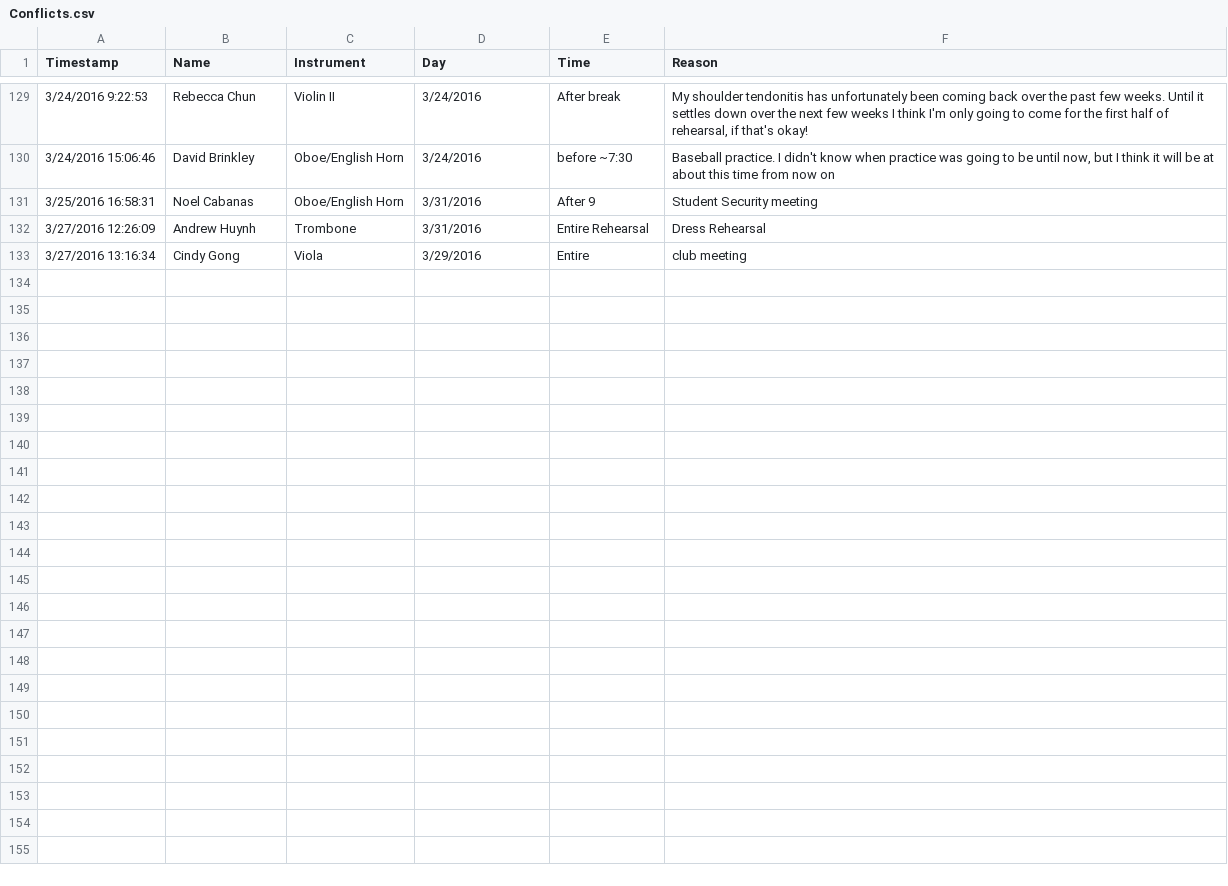
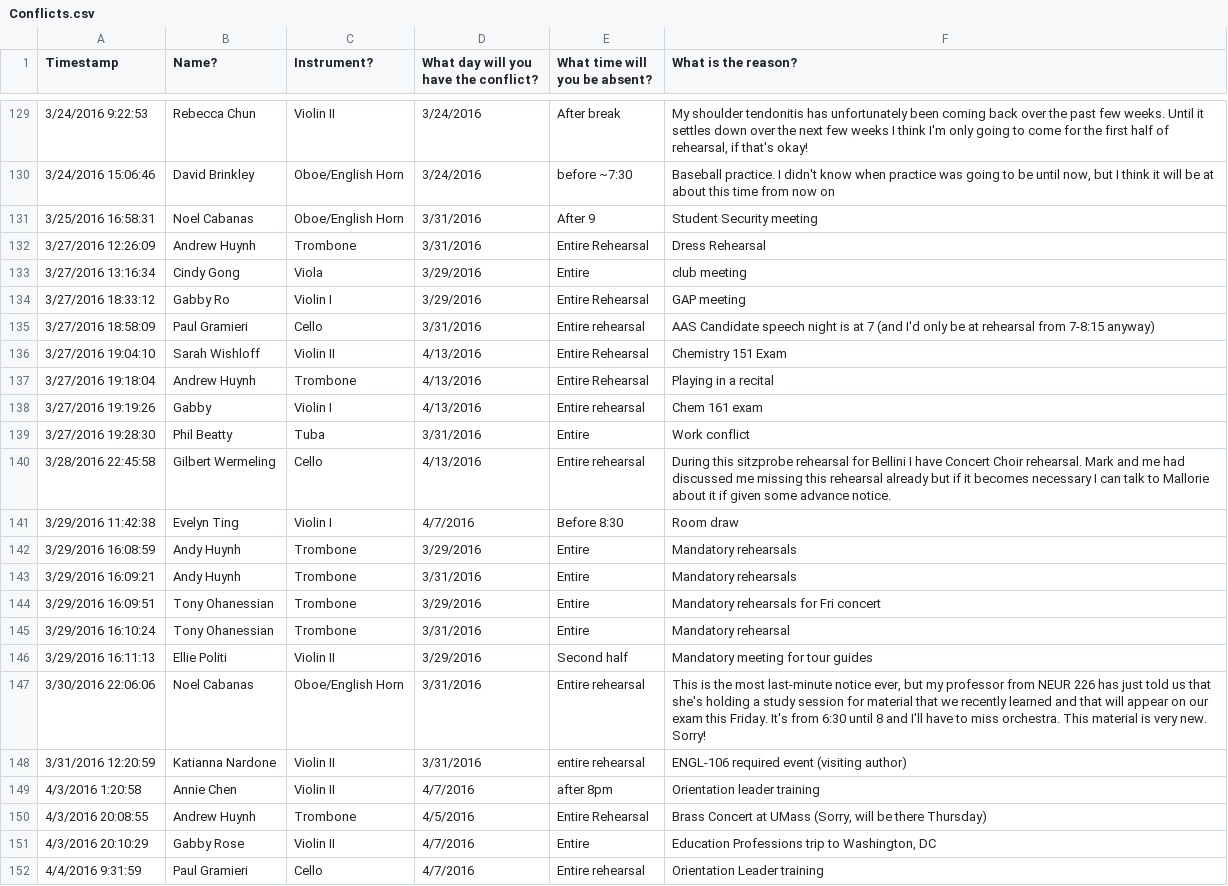
Before and after one commit to albert-yu/ASOConflicts, a CSV file: Conflicts.csv, drawn as a sheet; only a part is shown, gaps mark what is left out; the diff covers the shown part only.

```diff
--- a/Conflicts.csv
+++ b/Conflicts.csv
@@ -1 +1 @@
-Timestamp,Name,Instrument,Day,Time,Reason
+Timestamp,Name? ,Instrument?,What day will you have the conflict?,What time will you be absent?,What is the reason?
@@ -135 +135,21 @@ Timestamp,Name,Instrument,Day,Time,Reason
 3/27/2016 13:16:34,Cindy Gong,Viola,3/29/2016,Entire,club meeting
+3/27/2016 18:33:12,Gabby Ro,Violin I,3/29/2016,Entire Rehearsal ,GAP meeting
+3/27/2016 18:58:09,Paul Gramieri,Cello,3/31/2016,Entire rehearsal ,AAS Candidate speech night is at 7 (and I'd only be at rehearsal from 7-8:15 anyway)
+3/27/2016 19:04:10,Sarah Wishloff,Violin II,4/13/2016,Entire Rehearsal,Chemistry 151 Exam
+3/27/2016 19:18:04,Andrew Huynh,Trombone,4/13/2016,Entire Rehearsal,Playing in a recital
+3/27/2016 19:19:26,Gabby,Violin I,4/13/2016,Entire rehearsal,"Chem 161 exam
+"
+3/27/2016 19:28:30,Phil Beatty,Tuba,3/31/2016,Entire,Work conflict
+3/28/2016 22:45:58,Gilbert Wermeling,Cello,4/13/2016,Entire rehearsal,During this sitzprobe rehearsal for Bellini I have Concert Choir rehearsal.  Mark and me had discussed me missing this rehearsal already but if it becomes necessary I can talk to Mallorie about it if given some advance notice.
+3/29/2016 11:42:38,Evelyn Ting,Violin I,4/7/2016,Before 8:30,Room draw
+3/29/2016 16:08:59,Andy Huynh,Trombone,3/29/2016,Entire,Mandatory rehearsals
+3/29/2016 16:09:21,Andy Huynh,Trombone,3/31/2016,Entire,Mandatory rehearsals
+3/29/2016 16:09:51,Tony Ohanessian,Trombone,3/29/2016,Entire,Mandatory rehearsals for Fri concert
+3/29/2016 16:10:24,Tony Ohanessian,Trombone,3/31/2016,Entire,Mandatory rehearsal
+3/29/2016 16:11:13,Ellie Politi,Violin II,3/29/2016,Second half,Mandatory meeting for tour guides
+3/30/2016 22:06:06,Noel Cabanas,Oboe/English Horn,3/31/2016,Entire rehearsal,"This is the most last-minute notice ever, but my professor from NEUR 226 has just told us that she's holding a study session for material that we recently learned and that will appear on our exam this Friday. It's from 6:30 until 8 and I'll have to miss orchestra. This material is very new. Sorry!"
+3/31/2016 12:20:59,Katianna Nardone,Violin II,3/31/2016,entire rehearsal,ENGL-106 required event (visiting author)
+4/3/2016 1:20:58,Annie Chen,Violin II,4/7/2016,after 8pm,Orientation leader training
+4/3/2016 20:08:55,Andrew Huynh,Trombone,4/5/2016,Entire Rehearsal,"Brass Concert at UMass (Sorry, will be there Thursday)"
+4/3/2016 20:10:29,Gabby Rose,Violin II,4/7/2016,Entire,"Education Professions trip to Washington, DC"
+4/4/2016 9:31:59,Paul Gramieri,Cello,4/7/2016,Entire rehearsal,Orientation Leader training
```
Also changed, not shown: 13 added rows elsewhere in this file, 2 other files.
